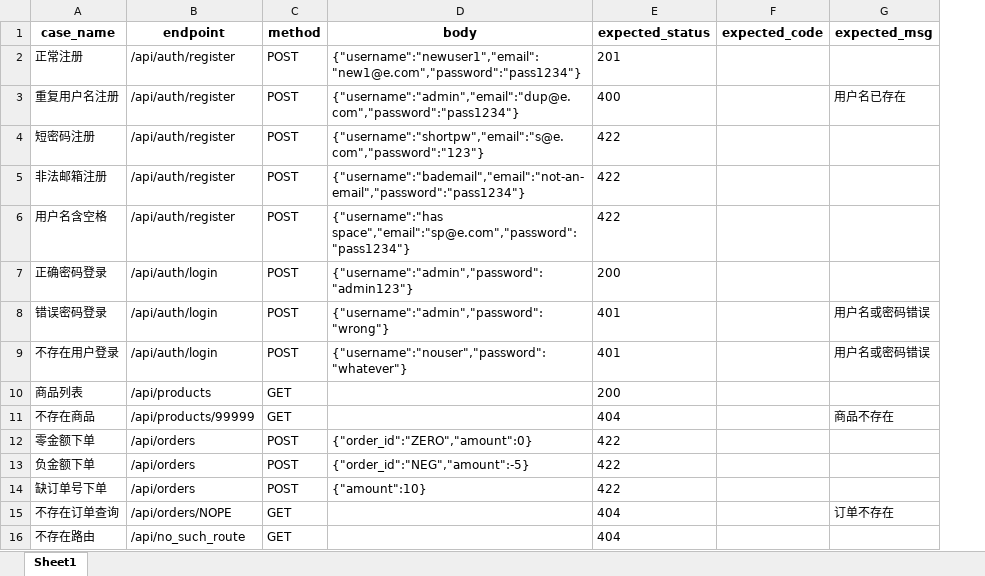
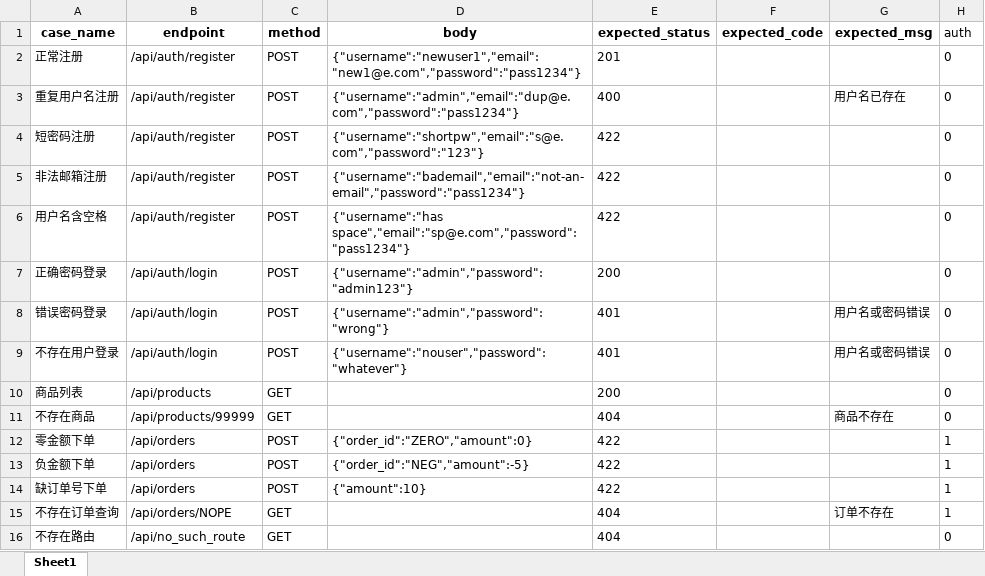
Before and after one commit to bingu7/api-test-platform, an Excel workbook: data/backend_cases.xlsx, sheet Sheet1, drawn as a sheet; values as stored, in another font and other column widths than the file's, no borders; the diff names each change by its address in the sheet, - before the commit and + after, or states it on an @@ line.

Commit message:
test(data): 新增后端 Excel 数据驱动用例，鉴权由 auth 列控制
test_backend_data_driven.py 此前未纳入版本控制，是新功能的主要载体

鉴权不再硬编码于 Python：Excel auth 列（1/0）决定是否带 Token

新增/调整用例无需改代码，仅改 data/*.xlsx

```diff
--- a/data/backend_cases.xlsx (sheet Sheet1)
+++ b/data/backend_cases.xlsx (sheet Sheet1)
+column H (auth), rows 2-16: 0 | 0 | 0 | 0 | 0 | 0 | 0 | 0 | 0 | 0 | 1 | 1 | 1 | 1 | 0
```
Also changed, not shown: data/test_cases.xlsx, 1 other file.
